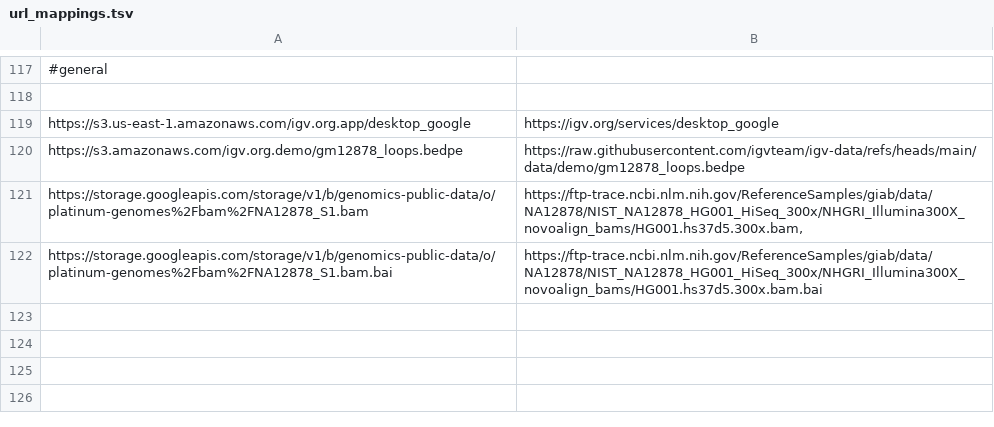
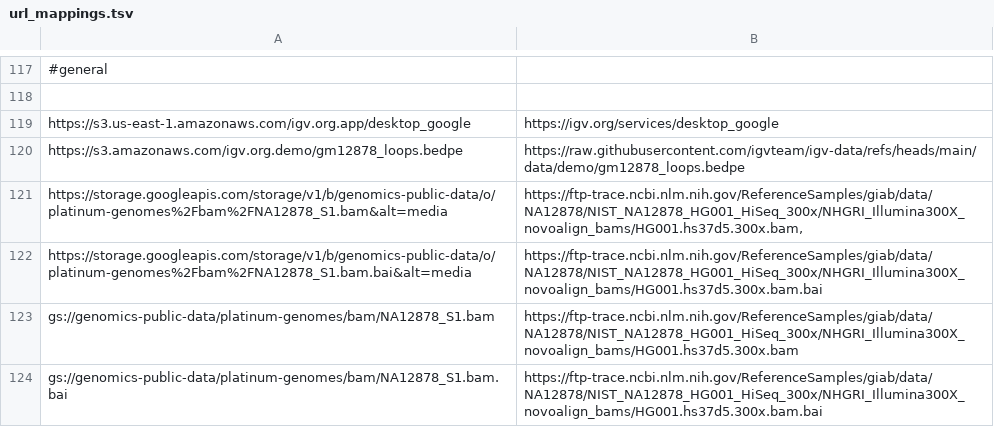
Before and after one commit to igvteam/igv-data, a TSV file: data/url_mappings.tsv, drawn as a sheet; only a part is shown, gaps mark what is left out.

Commit message:
...

```diff
--- a/data/url_mappings.tsv
+++ b/data/url_mappings.tsv
@@ -120,3 +120,5 @@ https://s3.us-east-1.amazonaws.com/igv.org.app/desktop_google	https://igv.org/se
 https://s3.amazonaws.com/igv.org.demo/gm12878_loops.bedpe	https://raw.githubusercontent.com/igvteam/igv-data/refs/heads/main/data/demo/gm12878_loops.bedpe
-https://storage.googleapis.com/storage/v1/b/genomics-public-data/o/platinum-genomes%2Fbam%2FNA12878_S1.bam	https://ftp-trace.ncbi.nlm.nih.gov/ReferenceSamples/giab/data/NA12878/NIST_NA12878_HG001_HiSeq_300x/NHGRI_Illumina300X_novoalign_bams/HG001.hs37d5.300x.bam,
-https://storage.googleapis.com/storage/v1/b/genomics-public-data/o/platinum-genomes%2Fbam%2FNA12878_S1.bam.bai	https://ftp-trace.ncbi.nlm.nih.gov/ReferenceSamples/giab/data/NA12878/NIST_NA12878_HG001_HiSeq_300x/NHGRI_Illumina300X_novoalign_bams/HG001.hs37d5.300x.bam.bai
+https://storage.googleapis.com/storage/v1/b/genomics-public-data/o/platinum-genomes%2Fbam%2FNA12878_S1.bam&alt=media	https://ftp-trace.ncbi.nlm.nih.gov/ReferenceSamples/giab/data/NA12878/NIST_NA12878_HG001_HiSeq_300x/NHGRI_Illumina300X_novoalign_bams/HG001.hs37d5.300x.bam,
+https://storage.googleapis.com/storage/v1/b/genomics-public-data/o/platinum-genomes%2Fbam%2FNA12878_S1.bam.bai&alt=media	https://ftp-trace.ncbi.nlm.nih.gov/ReferenceSamples/giab/data/NA12878/NIST_NA12878_HG001_HiSeq_300x/NHGRI_Illumina300X_novoalign_bams/HG001.hs37d5.300x.bam.bai
+gs://genomics-public-data/platinum-genomes/bam/NA12878_S1.bam	https://ftp-trace.ncbi.nlm.nih.gov/ReferenceSamples/giab/data/NA12878/NIST_NA12878_HG001_HiSeq_300x/NHGRI_Illumina300X_novoalign_bams/HG001.hs37d5.300x.bam
+gs://genomics-public-data/platinum-genomes/bam/NA12878_S1.bam.bai	https://ftp-trace.ncbi.nlm.nih.gov/ReferenceSamples/giab/data/NA12878/NIST_NA12878_HG001_HiSeq_300x/NHGRI_Illumina300X_novoalign_bams/HG001.hs37d5.300x.bam.bai
```
